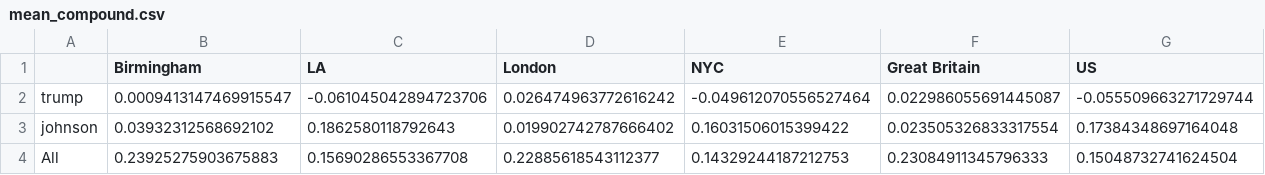
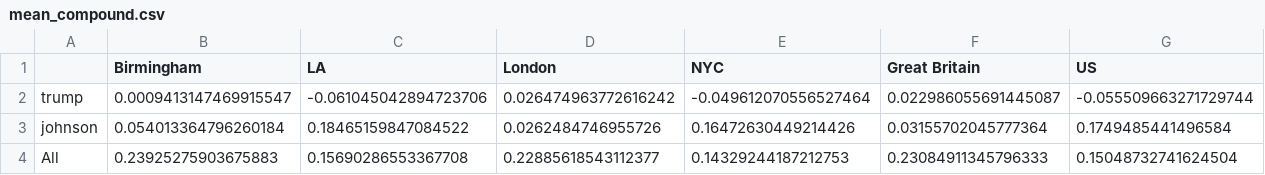
Before and after one commit to lgiesen/twitter-sentiment-analysis-politicians, a CSV file: results/mean_compound.csv, drawn as a sheet; only a part is shown; the diff covers the shown part only; the diff names each change by its address in the sheet, - before the commit and + after, or states it on an @@ line.

Commit message:
:sparkles: update results

```diff
--- a/results/mean_compound.csv
+++ b/results/mean_compound.csv
-B3 (Birmingham): 0.03932312568692102
+B3 (Birmingham): 0.054013364796260184
-C3 (LA): 0.1862580118792643
+C3 (LA): 0.18465159847084522
-D3 (London): 0.019902742787666402
+D3 (London): 0.0262484746955726
-E3 (NYC): 0.16031506015399422
+E3 (NYC): 0.16472630449214426
-F3 (Great Britain): 0.023505326833317554
+F3 (Great Britain): 0.03155702045777364
-G3 (US): 0.17384348697164048
+G3 (US): 0.1749485441496584
```
Also changed, not shown: 1 edited cell elsewhere in this file, 2 other files.
